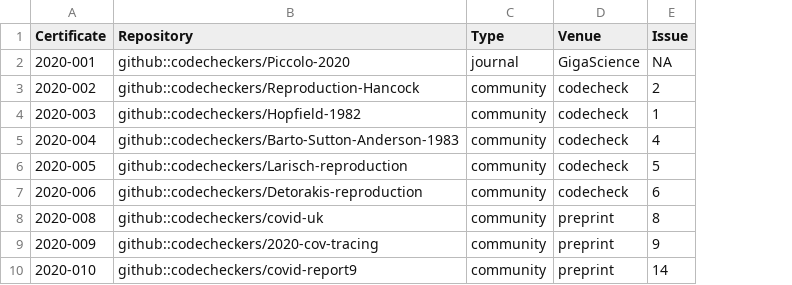
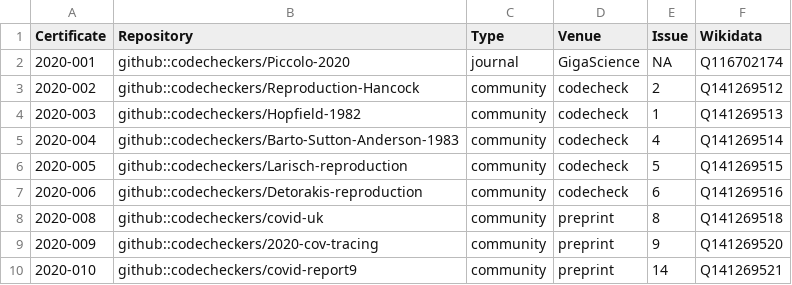
Before and after one commit to codecheckers/register, a CSV file: register.csv, drawn as a sheet; only a part is shown; the diff names each change by its address in the sheet, - before the commit and + after, or states it on an @@ line.

Commit message:
record the certificates' Wikidata items, rel #50

```diff
--- a/register.csv
+++ b/register.csv
+column F (Wikidata), rows 2-10: Q116702174 | Q141269512 | Q141269513 | Q141269514 | Q141269515 | Q141269516 | Q141269518 | Q141269520 | Q141269521
```
